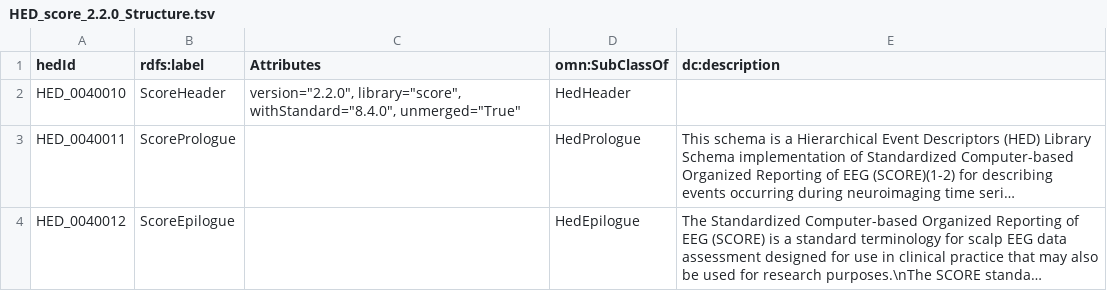
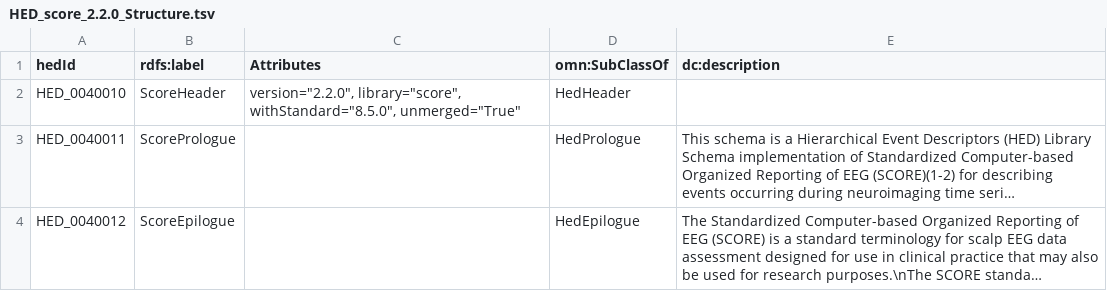
Before and after one commit to hed-standard/hed-schemas, a TSV file: library_schemas/score/prerelease/hedtsv/HED_score_2.2.0/HED_score_2.2.0_Structure.tsv, drawn as a sheet; long unchanged cells end in …; the diff names each change by its address in the sheet, - before the commit and + after, or states it on an @@ line.

```diff
--- a/library_schemas/score/prerelease/hedtsv/HED_score_2.2.0/HED_score_2.2.0_Structure.tsv
+++ b/library_schemas/score/prerelease/hedtsv/HED_score_2.2.0/HED_score_2.2.0_Structure.tsv
-C2 (Attributes): version="2.2.0", library="score", withStandard="8.4.0", unmerged="True"
+C2 (Attributes): version="2.2.0", library="score", withStandard="8.5.0", unmerged="True"
```
Also changed, not shown: library_schemas/score/prerelease/hedtsv/HED_score_2.2.0/HED_score_2.2.0_Tag.tsv, 5 other files.
